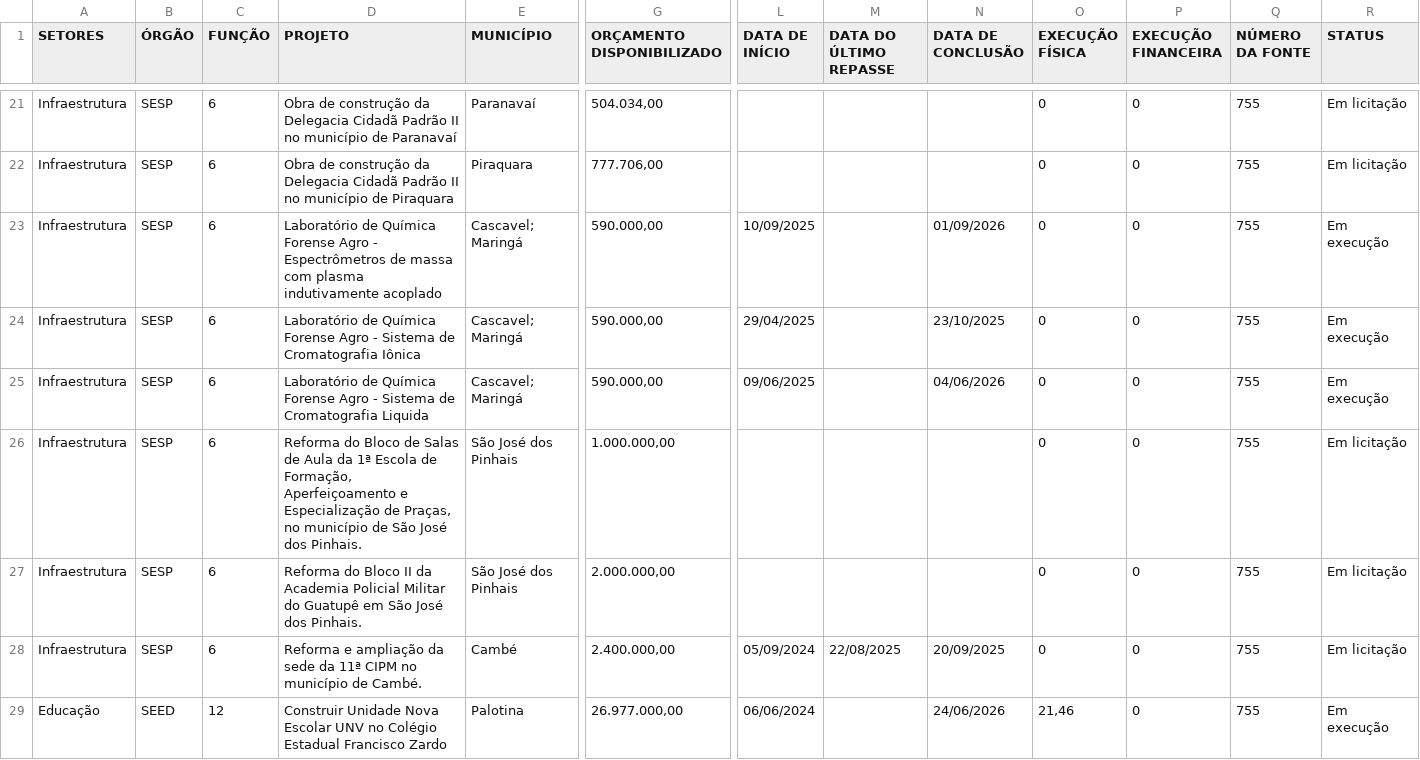
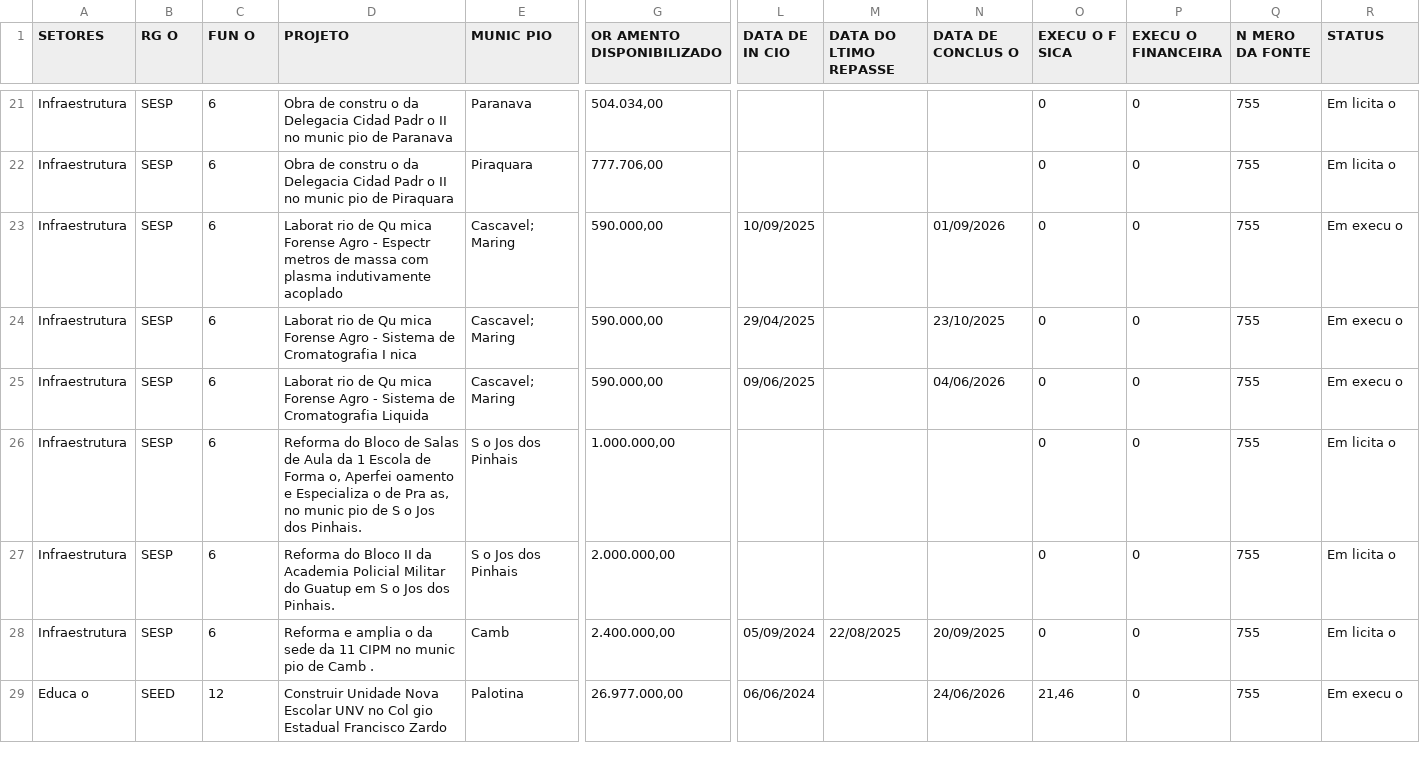
Before and after one commit to viniciusfredrich/dashCopel, a CSV file: bi copel/data/dfoi2.csv, drawn as a sheet; only a part is shown, gaps mark what is left out; the diff covers the shown part only; the diff names each change by its address in the sheet, - before the commit and + after, or states it on an @@ line.

```diff
--- a/bi copel/data/dfoi2.csv
+++ b/bi copel/data/dfoi2.csv
-B1: ÓRGÃO
+B1: RG O
-C1: FUNÇÃO
+C1: FUN O
-E1: MUNICÍPIO
+E1: MUNIC PIO
-G1: ORÇAMENTO DISPONIBILIZADO
+G1: OR AMENTO DISPONIBILIZADO
-L1: DATA DE INÍCIO
+L1: DATA DE IN CIO
-M1: DATA DO ÚLTIMO REPASSE
+M1: DATA DO LTIMO REPASSE
-N1: DATA DE CONCLUSÃO
+N1: DATA DE CONCLUS O
-O1: EXECUÇÃO FÍSICA
+O1: EXECU O F SICA
-P1: EXECUÇÃO FINANCEIRA
+P1: EXECU O FINANCEIRA
-Q1: NÚMERO DA FONTE
+Q1: N MERO DA FONTE
-D21 (PROJETO): Obra de construção da Delegacia Cidadã Padrão II no município de Paranavaí
+D21 (PROJETO): Obra de constru o da Delegacia Cidad Padr o II no munic pio de Paranava
-E21 (MUNIC PIO): Paranavaí
+E21 (MUNIC PIO): Paranava
-R21:R22 (STATUS): Em licitação
+R21:R22 (STATUS): Em licita o
-D22 (PROJETO): Obra de construção da Delegacia Cidadã Padrão II no município de Piraquara
+D22 (PROJETO): Obra de constru o da Delegacia Cidad Padr o II no munic pio de Piraquara
-D23 (PROJETO): Laboratório de Química Forense Agro - Espectrômetros de massa…
+D23 (PROJETO): Laborat rio de Qu mica Forense Agro - Espectr metros de massa…
-E23:E25 (MUNIC PIO): Cascavel; Maringá
+E23:E25 (MUNIC PIO): Cascavel; Maring
-R23:R25 (STATUS): Em execução
+R23:R25 (STATUS): Em execu o
-D24 (PROJETO): Laboratório de Química Forense Agro - Sistema de Cromatografia Iônica
+D24 (PROJETO): Laborat rio de Qu mica Forense Agro - Sistema de Cromatografia I nica
-D25 (PROJETO): Laboratório de Química Forense Agro…
+D25 (PROJETO): Laborat rio de Qu mica Forense Agro…
-D26 (PROJETO): …Aula da 1ª Escola de Formação, Aperfeiçoamento e Especialização de Praças, no município de São José dos Pinhais.
+D26 (PROJETO): …Aula da 1 Escola de Forma o, Aperfei oamento e Especializa o de Pra as, no munic pio de S o Jos dos Pinhais.
-E26:E27 (MUNIC PIO): São José dos Pinhais
+E26:E27 (MUNIC PIO): S o Jos dos Pinhais
-R26:R28 (STATUS): Em licitação
+R26:R28 (STATUS): Em licita o
-D27 (PROJETO): …Militar do Guatupê em São José dos Pinhais.
+D27 (PROJETO): …Militar do Guatup em S o Jos dos Pinhais.
-D28 (PROJETO): Reforma e ampliação da sede da 11ª CIPM no município de Cambé.
+D28 (PROJETO): Reforma e amplia o da sede da 11 CIPM no munic pio de Camb .
-E28 (MUNIC PIO): Cambé
+E28 (MUNIC PIO): Camb
-A29 (SETORES): Educação
+A29 (SETORES): Educa o
-D29 (PROJETO): …UNV no Colégio Estadual Francisco…
+D29 (PROJETO): …UNV no Col gio Estadual Francisco…
-R29 (STATUS): Em execução
+R29 (STATUS): Em execu o
```
Also changed, not shown: 128 edited cells elsewhere in this file.
